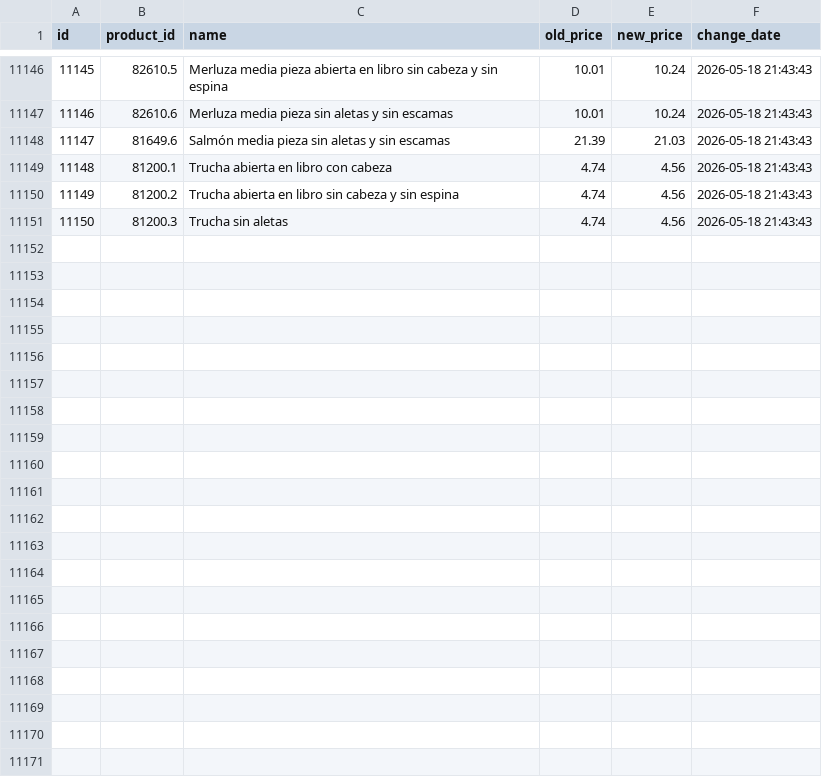
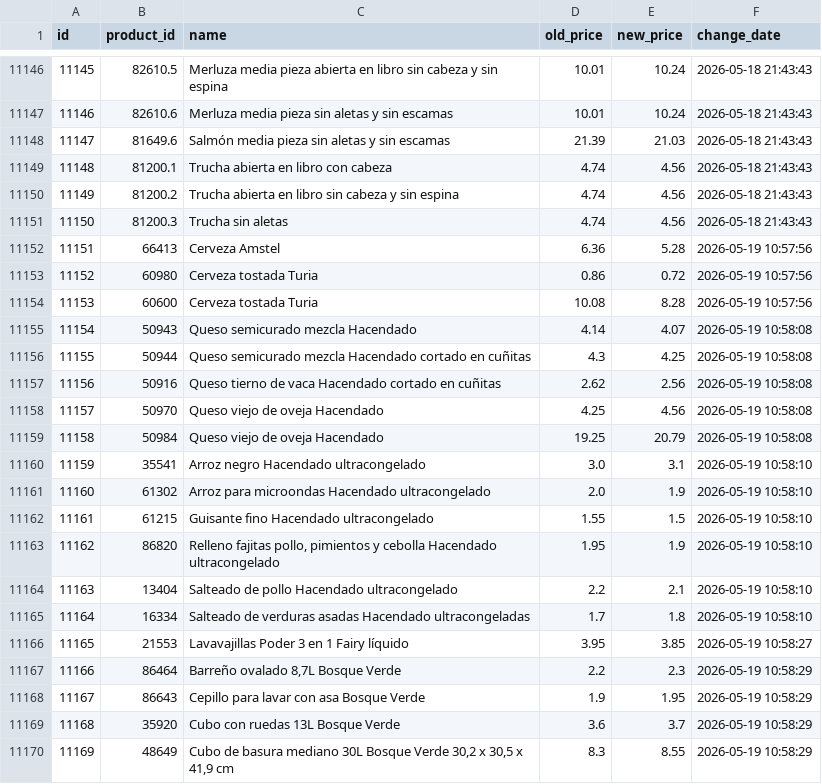
Before and after one commit to SergiSalas/mercadona-price-tracker, a CSV file: data_public/price_history.csv, drawn as a sheet; only a part is shown, gaps mark what is left out; the diff covers the shown part only; the diff names each change by its address in the sheet, - before the commit and + after, or states it on an @@ line.

```diff
--- a/data_public/price_history.csv
+++ b/data_public/price_history.csv
+row 11152: 11151 | 66413 | Cerveza Amstel | 6.36 | 5.28 | 2026-05-19 10:57:56
+row 11153: 11152 | 60980 | Cerveza tostada Turia | 0.86 | 0.72 | 2026-05-19 10:57:56
+row 11154: 11153 | 60600 | Cerveza tostada Turia | 10.08 | 8.28 | 2026-05-19 10:57:56
+row 11155: 11154 | 50943 | Queso semicurado mezcla Hacendado | 4.14 | 4.07 | 2026-05-19 10:58:08
+row 11156: 11155 | 50944 | Queso semicurado mezcla Hacendado cortado en cuñitas | 4.3 | 4.25 | 2026-05-19 10:58:08
+row 11157: 11156 | 50916 | Queso tierno de vaca Hacendado cortado en cuñitas | 2.62 | 2.56 | 2026-05-19 10:58:08
+row 11158: 11157 | 50970 | Queso viejo de oveja Hacendado | 4.25 | 4.56 | 2026-05-19 10:58:08
+row 11159: 11158 | 50984 | Queso viejo de oveja Hacendado | 19.25 | 20.79 | 2026-05-19 10:58:08
+row 11160: 11159 | 35541 | Arroz negro Hacendado ultracongelado | 3.0 | 3.1 | 2026-05-19 10:58:10
+row 11161: 11160 | 61302 | Arroz para microondas Hacendado ultracongelado | 2.0 | 1.9 | 2026-05-19 10:58:10
+row 11162: 11161 | 61215 | Guisante fino Hacendado ultracongelado | 1.55 | 1.5 | 2026-05-19 10:58:10
+row 11163: 11162 | 86820 | Relleno fajitas pollo, pimientos y cebolla Hacendado ultracongelado | 1.95 | 1.9 | 2026-05-19 10:58:10
+row 11164: 11163 | 13404 | Salteado de pollo Hacendado ultracongelado | 2.2 | 2.1 | 2026-05-19 10:58:10
+row 11165: 11164 | 16334 | Salteado de verduras asadas Hacendado ultracongeladas | 1.7 | 1.8 | 2026-05-19 10:58:10
+row 11166: 11165 | 21553 | Lavavajillas Poder 3 en 1 Fairy líquido | 3.95 | 3.85 | 2026-05-19 10:58:27
+row 11167: 11166 | 86464 | Barreño ovalado 8,7L Bosque Verde | 2.2 | 2.3 | 2026-05-19 10:58:29
+row 11168: 11167 | 86643 | Cepillo para lavar con asa Bosque Verde | 1.9 | 1.95 | 2026-05-19 10:58:29
+row 11169: 11168 | 35920 | Cubo con ruedas 13L Bosque Verde | 3.6 | 3.7 | 2026-05-19 10:58:29
+row 11170: 11169 | 48649 | Cubo de basura mediano 30L Bosque Verde 30,2 x 30,5 x 41,9 cm | 8.3 | 8.55 | 2026-05-19 10:58:29
```
Also changed, not shown: 9 added rows elsewhere in this file, data_public/products.csv, 1 other file.
